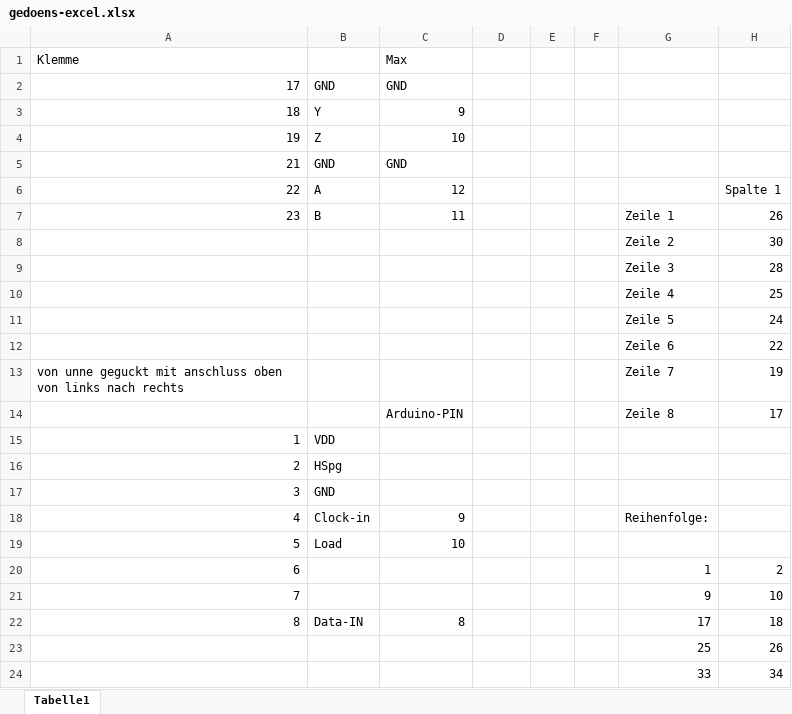
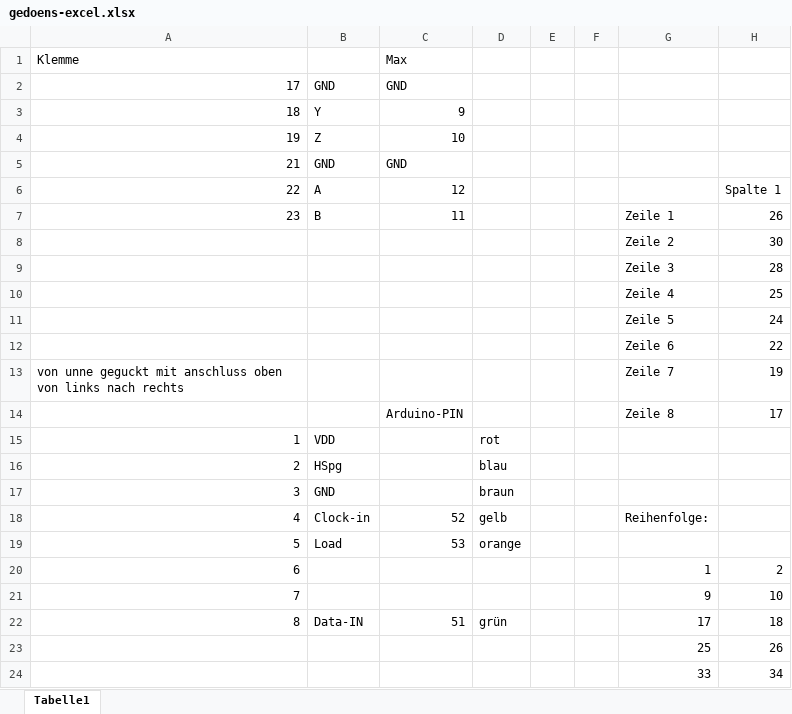
Before and after one commit to lysogeny/LED-Board, an Excel workbook: gedoens-excel.xlsx, sheet Tabelle1, drawn as a sheet; only a part is shown; values as stored, in another font and other column widths than the file's, no borders; the diff names each change by its address in the sheet, - before the commit and + after, or states it on an @@ line.

```diff
--- a/gedoens-excel.xlsx (sheet Tabelle1)
+++ b/gedoens-excel.xlsx (sheet Tabelle1)
-D15: (empty)
+D15: rot
-D16: (empty)
+D16: blau
-D17: (empty)
+D17: braun
-C18 (12): 9
+C18 (12): 52
-D18: (empty)
+D18: gelb
-C19 (12): 10
+C19 (12): 53
-D19: (empty)
+D19: orange
-C22 (12): 8
+C22 (12): 51
-D22: (empty)
+D22: grün
```
Also changed, not shown: 3 other files.
